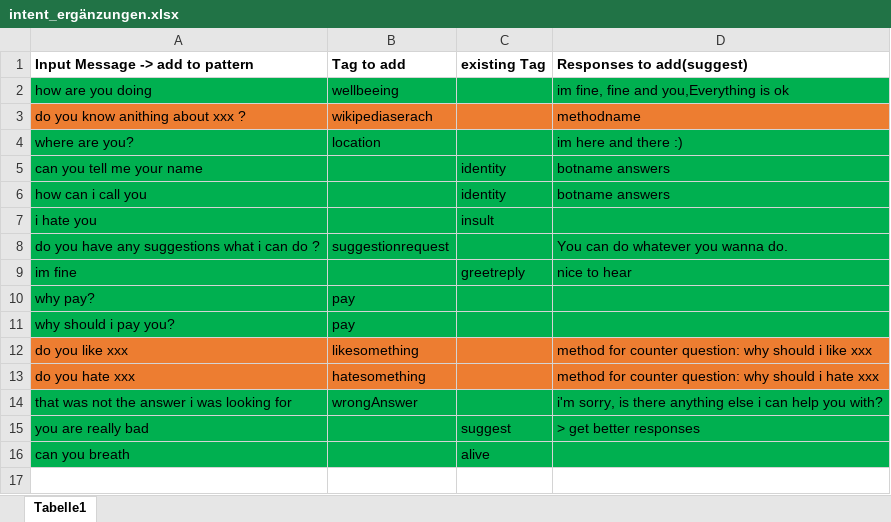
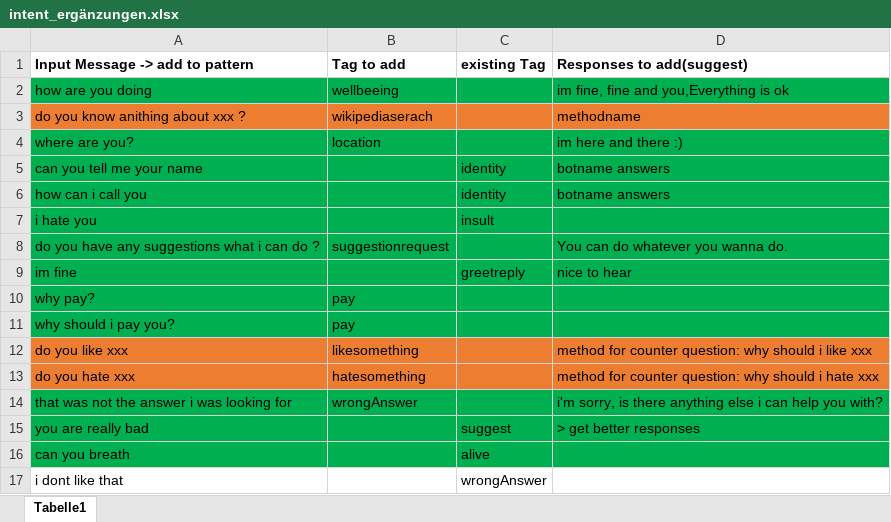
Before and after one commit to lmb2/chatbots, an Excel workbook: intent_ergänzungen.xlsx, sheet Tabelle1, drawn as a sheet; values as stored, in another font and other column widths than the file's, no borders; the diff names each change by its address in the sheet, - before the commit and + after, or states it on an @@ line.

```diff
--- a/intent_ergänzungen.xlsx (sheet Tabelle1)
+++ b/intent_ergänzungen.xlsx (sheet Tabelle1)
+row 17: i dont like that |  | wrongAnswer
```
Also changed, not shown: 2 other files.
